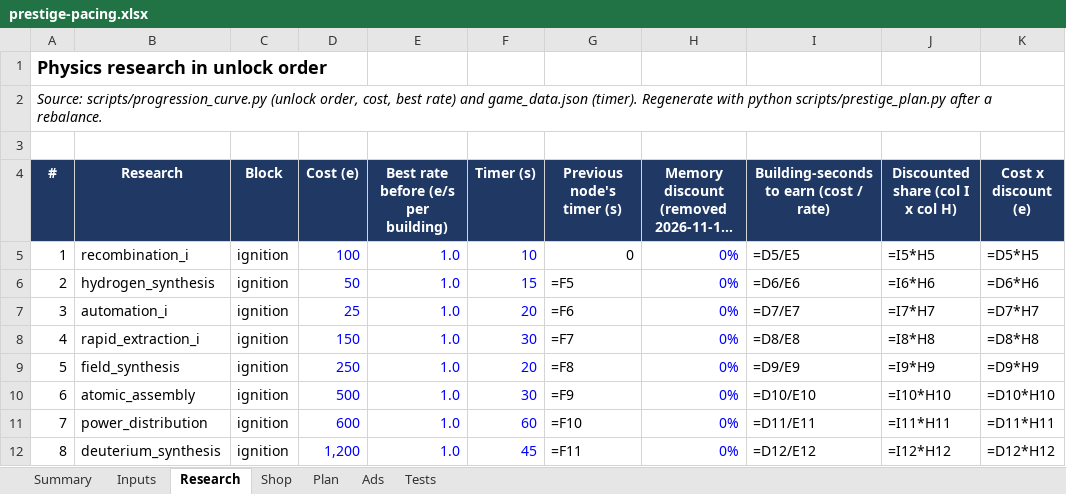
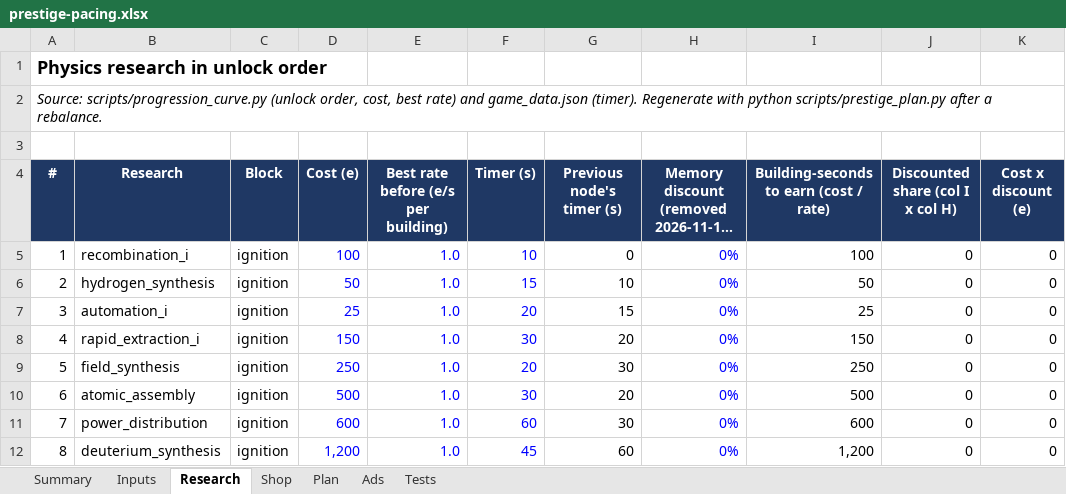
Before and after one commit to aclemetson/mobile-idle-builder, an Excel workbook: docs/balance/prestige-pacing.xlsx, sheet Research, drawn as a sheet; only a part is shown; long unchanged cells end in …; values as stored, in another font and other column widths than the file's, no borders; formulas without a stored value are shown as written; the diff covers the shown part only; the diff names each change by its address in the sheet, - before the commit and + after, or states it on an @@ line.

```diff
--- a/docs/balance/prestige-pacing.xlsx (sheet Research)
+++ b/docs/balance/prestige-pacing.xlsx (sheet Research)
-I5: =D5/E5
+I5: 100
-J5 (Discounted share (col I x col H)): =I5*H5
+J5 (Discounted share (col I x col H)): 0
-K5 (Cost x discount (e)): =D5*H5
+K5 (Cost x discount (e)): 0
-G6 (Previous node's timer (s)): =F5
+G6 (Previous node's timer (s)): 10
-I6: =D6/E6
+I6: 50
-J6 (Discounted share (col I x col H)): =I6*H6
+J6 (Discounted share (col I x col H)): 0
-K6 (Cost x discount (e)): =D6*H6
+K6 (Cost x discount (e)): 0
-G7 (Previous node's timer (s)): =F6
+G7 (Previous node's timer (s)): 15
-I7: =D7/E7
+I7: 25
-J7 (Discounted share (col I x col H)): =I7*H7
+J7 (Discounted share (col I x col H)): 0
-K7 (Cost x discount (e)): =D7*H7
+K7 (Cost x discount (e)): 0
-G8 (Previous node's timer (s)): =F7
+G8 (Previous node's timer (s)): 20
-I8: =D8/E8
+I8: 150
-J8 (Discounted share (col I x col H)): =I8*H8
+J8 (Discounted share (col I x col H)): 0
-K8 (Cost x discount (e)): =D8*H8
+K8 (Cost x discount (e)): 0
-G9 (Previous node's timer (s)): =F8
+G9 (Previous node's timer (s)): 30
-I9: =D9/E9
+I9: 250
-J9 (Discounted share (col I x col H)): =I9*H9
+J9 (Discounted share (col I x col H)): 0
-K9 (Cost x discount (e)): =D9*H9
+K9 (Cost x discount (e)): 0
-G10 (Previous node's timer (s)): =F9
+G10 (Previous node's timer (s)): 20
-I10: =D10/E10
+I10: 500
-J10 (Discounted share (col I x col H)): =I10*H10
+J10 (Discounted share (col I x col H)): 0
-K10 (Cost x discount (e)): =D10*H10
+K10 (Cost x discount (e)): 0
-G11 (Previous node's timer (s)): =F10
+G11 (Previous node's timer (s)): 30
-I11: =D11/E11
+I11: 600
-J11 (Discounted share (col I x col H)): =I11*H11
+J11 (Discounted share (col I x col H)): 0
-K11 (Cost x discount (e)): =D11*H11
+K11 (Cost x discount (e)): 0
-G12 (Previous node's timer (s)): =F11
+G12 (Previous node's timer (s)): 60
-I12: =D12/E12
+I12: 1,200
-J12 (Discounted share (col I x col H)): =I12*H12
+J12 (Discounted share (col I x col H)): 0
-K12 (Cost x discount (e)): =D12*H12
+K12 (Cost x discount (e)): 0
```
Also changed, not shown: 100 edited cells elsewhere in this sheet, sheet Shop, sheet Plan, sheet Summary, sheet Ads, sheet Inputs, sheet Tests, 9 other files.
